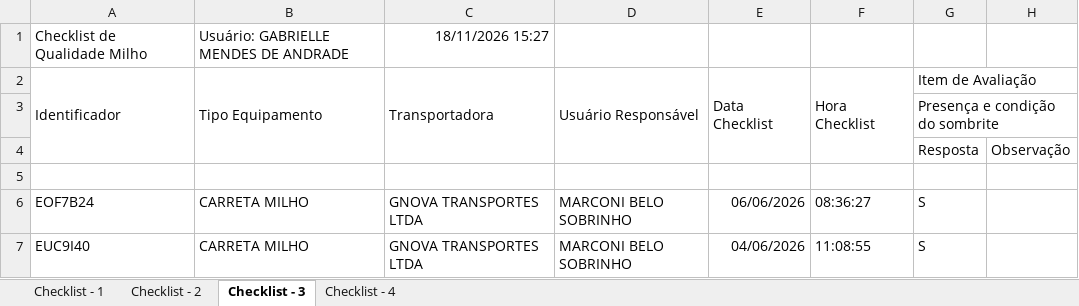
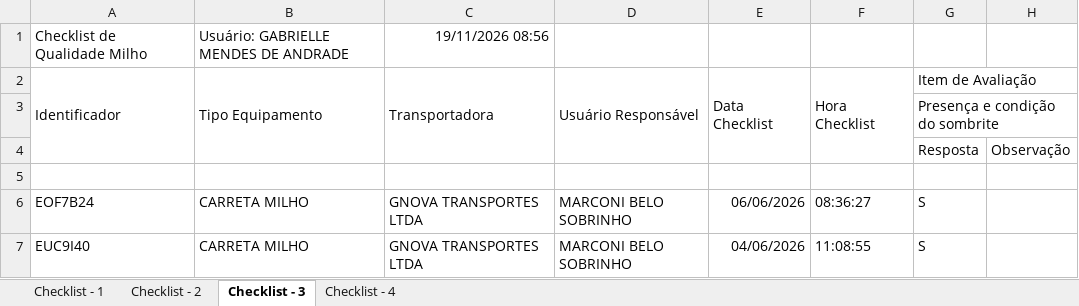
Before and after one commit to hannahfrotalegal/painel-frotalegal-heinz, an Excel workbook: dados/inspecoes.xlsx, sheet Checklist - 3, drawn as a sheet; only a part is shown; values as stored, in another font and other column widths than the file's, no borders; the diff names each change by its address in the sheet, - before the commit and + after, or states it on an @@ line.

```diff
--- a/dados/inspecoes.xlsx (sheet Checklist - 3)
+++ b/dados/inspecoes.xlsx (sheet Checklist - 3)
-C1: 18/11/2026 15:27
+C1: 19/11/2026 08:56
```
Also changed, not shown: sheet Checklist - 1, sheet Checklist - 4, sheet Checklist - 2.
